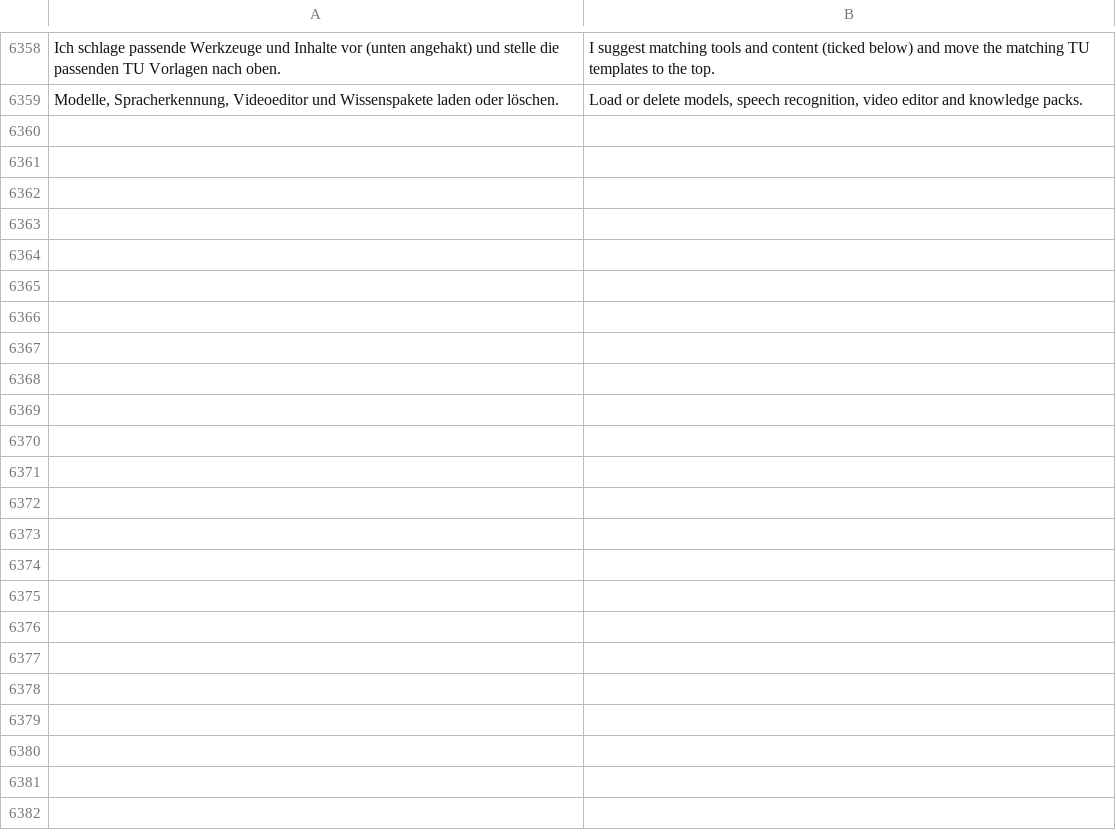
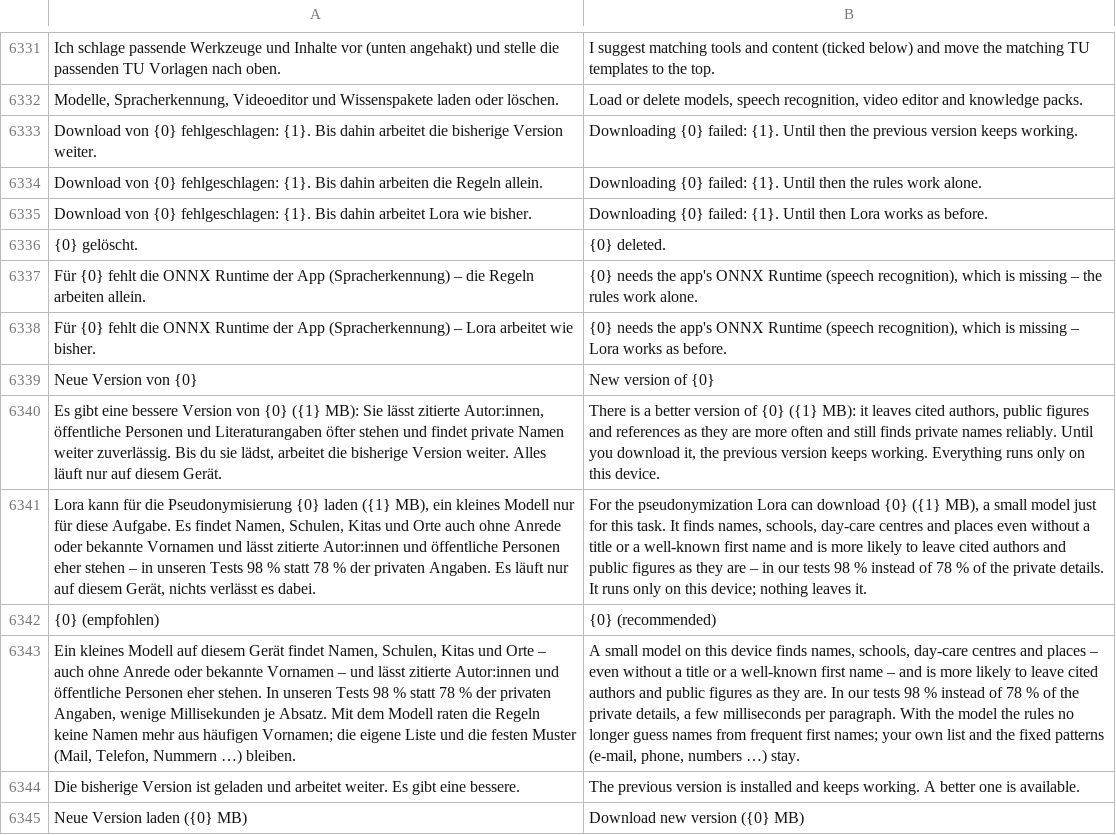
Before and after one commit to ADEU-TUD/ADEU-Harness, a TSV file: app/src/main/resources/i18n/en.tsv, drawn as a sheet; only a part is shown, gaps mark what is left out; the diff covers the shown part only; the diff names each change by its address in the sheet, - before the commit and + after, or states it on an @@ line.

```diff
--- a/app/src/main/resources/i18n/en.tsv
+++ b/app/src/main/resources/i18n/en.tsv
+row 6333: Download von {0} fehlgeschlagen: {1}. Bis dahin arbeitet die bisherige Version weiter. | Downloading {0} failed: {1}. Until then the previous version keeps working.
+row 6334: Download von {0} fehlgeschlagen: {1}. Bis dahin arbeiten die Regeln allein. | Downloading {0} failed: {1}. Until then the rules work alone.
+row 6335: Download von {0} fehlgeschlagen: {1}. Bis dahin arbeitet Lora wie bisher. | Downloading {0} failed: {1}. Until then Lora works as before.
+row 6336: {0} gelöscht. | {0} deleted.
+row 6337: Für {0} fehlt die ONNX Runtime der App (Spracherkennung) – die Regeln arbeiten allein. | {0} needs the app's ONNX Runtime (speech recognition), which is missing – the rules work alone.
+row 6338: Für {0} fehlt die ONNX Runtime der App (Spracherkennung) – Lora arbeitet wie bisher. | {0} needs the app's ONNX Runtime (speech recognition), which is missing – Lora works as before.
+row 6339: Neue Version von {0} | New version of {0}
+row 6340: Es gibt eine bessere Version von {0} ({1} MB): Sie lässt zitierte Autor:innen, öffentliche Personen und Literaturangaben öfter stehen und findet private Namen weiter zuverlässig. Bis du sie lädst, arbeitet die bisherige Version weiter. Alles läuft nur auf diesem Gerät. | There is a better version of {0} ({1} MB): it leaves cited authors, public figures and references as they are more often and still finds private names reliably. Until you download it, the previous version keeps working. Everything runs only on this device.
+row 6341: Lora kann für die Pseudonymisierung {0} laden ({1} MB), ein kleines Modell nur für diese Aufgabe. Es findet Namen, Schulen, Kitas und Orte auch ohne Anrede oder bekannte Vornamen und lässt zitierte Autor:innen und öffentliche Personen eher stehen – in unseren Tests 98 % statt 78 % der privaten Angaben. Es läuft nur auf diesem Gerät, nichts verlässt es dabei. | For the pseudonymization Lora can download {0} ({1} MB), a small model just for this task. It finds names, schools, day-care centres and places even without a title or a well-known first name and is more likely to leave cited authors and public figures as they are – in our tests 98 % instead of 78 % of the private details. It runs only on this device; nothing leaves it.
+row 6342: {0} (empfohlen) | {0} (recommended)
+row 6343: Ein kleines Modell auf diesem Gerät findet Namen, Schulen, Kitas und Orte – auch ohne Anrede oder bekannte Vornamen – und lässt zitierte Autor:innen und öffentliche Personen eher stehen. In unseren Tests 98 % statt 78 % der privaten Angaben, wenige Millisekunden je Absatz. Mit dem Modell raten die Regeln keine Namen mehr aus häufigen Vornamen; die eigene Liste und die festen Muster (Mail, Telefon, Nummern …) bleiben. | A small model on this device finds names, schools, day-care centres and places – even without a title or a well-known first name – and is more likely to leave cited authors and public figures as they are. In our tests 98 % instead of 78 % of the private details, a few milliseconds per paragraph. With the model the rules no longer guess names from frequent first names; your own list and the fixed patterns (e-mail, phone, numbers …) stay.
+row 6344: Die bisherige Version ist geladen und arbeitet weiter. Es gibt eine bessere. | The previous version is installed and keeps working. A better one is available.
+row 6345: Neue Version laden ({0} MB) | Download new version ({0} MB)
```
Also changed, not shown: 12 added rows and 27 removed rows elsewhere in this file, 14 other files.
